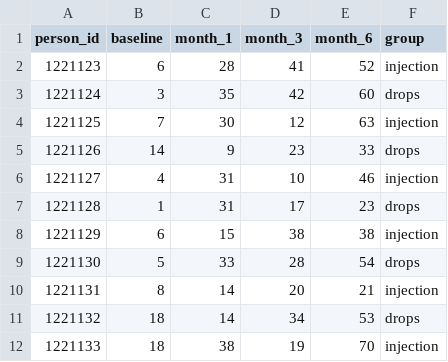
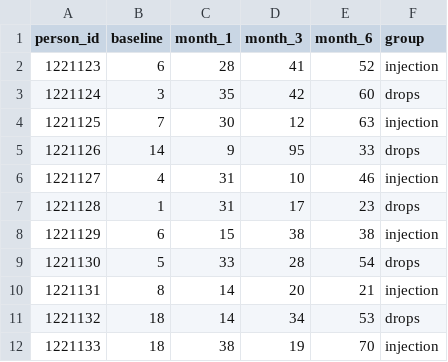
Before and after one commit to RohrbaTo/intro_data_viz, a CSV file: vitamin_d.csv, drawn as a sheet; only a part is shown.

Commit message:
Update vitamin_d.csv

```diff
--- a/vitamin_d.csv
+++ b/vitamin_d.csv
@@ -4,3 +4,3 @@ person_id;baseline;month_1;month_3;month_6;group
 1221125;7;30;12;63;injection
-1221126;14;9;23;33;drops
+1221126;14;9;95;33;drops
 1221127;4;31;10;46;injection
```
